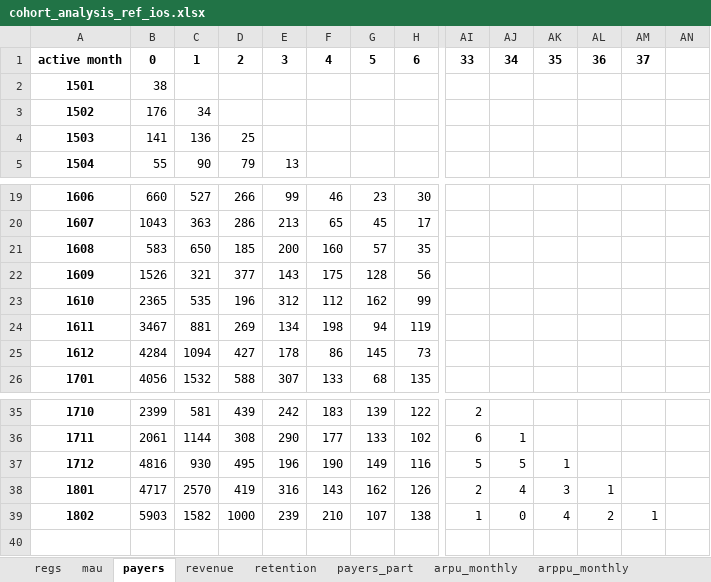
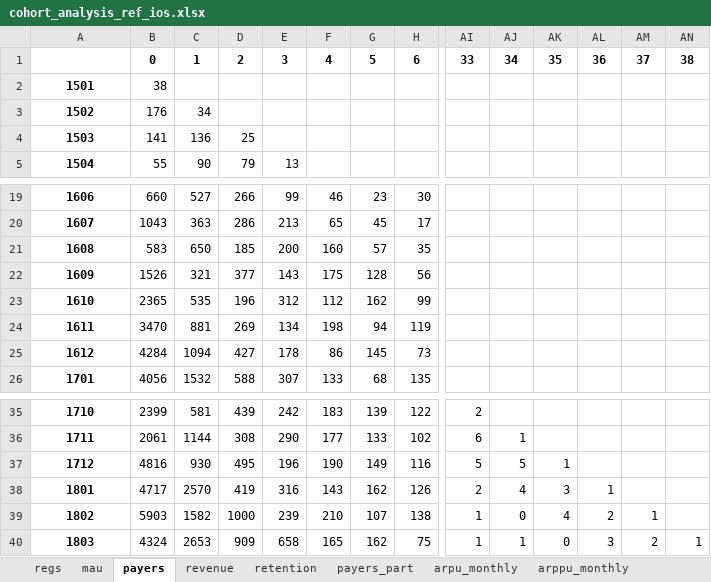
Before and after one commit to finegrip/TopfaceAnalytics, an Excel workbook: cohort analysis/out_round/cohort_analysis_ref_ios.xlsx, sheet payers, drawn as a sheet; only a part is shown, gaps mark what is left out; values as stored, in another font and other column widths than the file's, no borders; rows hold the shown columns only; the diff names each change by its address in the sheet, - before the commit and + after, or states it on an @@ line.

```diff
--- a/cohort analysis/out_round/cohort_analysis_ref_ios.xlsx (sheet payers)
+++ b/cohort analysis/out_round/cohort_analysis_ref_ios.xlsx (sheet payers)
-A1: active month
+A1: (empty)
-AN1: (empty)
+AN1: 38
-B24: 3467
+B24: 3470
+row 40: 1803 | 4324 | 2653 | 909 | 658 | 165 | 162 | 75 | 1 | 1 | 0 | 3 | 2 | 1
```
Also changed, not shown: sheet ltv_cumsum, sheet ltv_equal, sheet mau, sheet arpu_monthly, sheet payers_part, sheet retention, 3 more sheets, cohort analysis/out_round/cohort_analysis_notref_android.xlsx, cohort analysis/out_round/cohort_analysis_notref_ios.xlsx, 16 other files.
